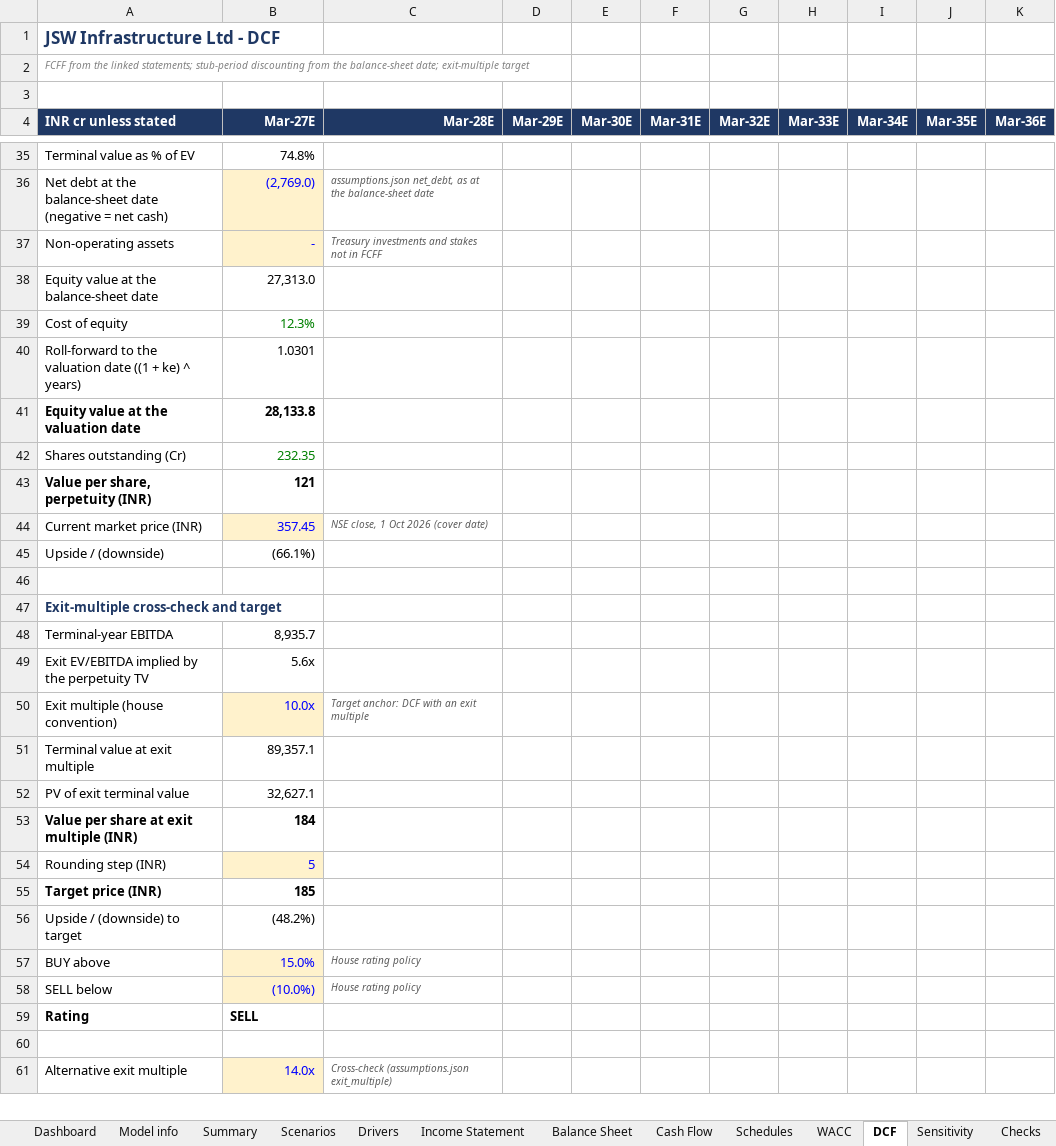
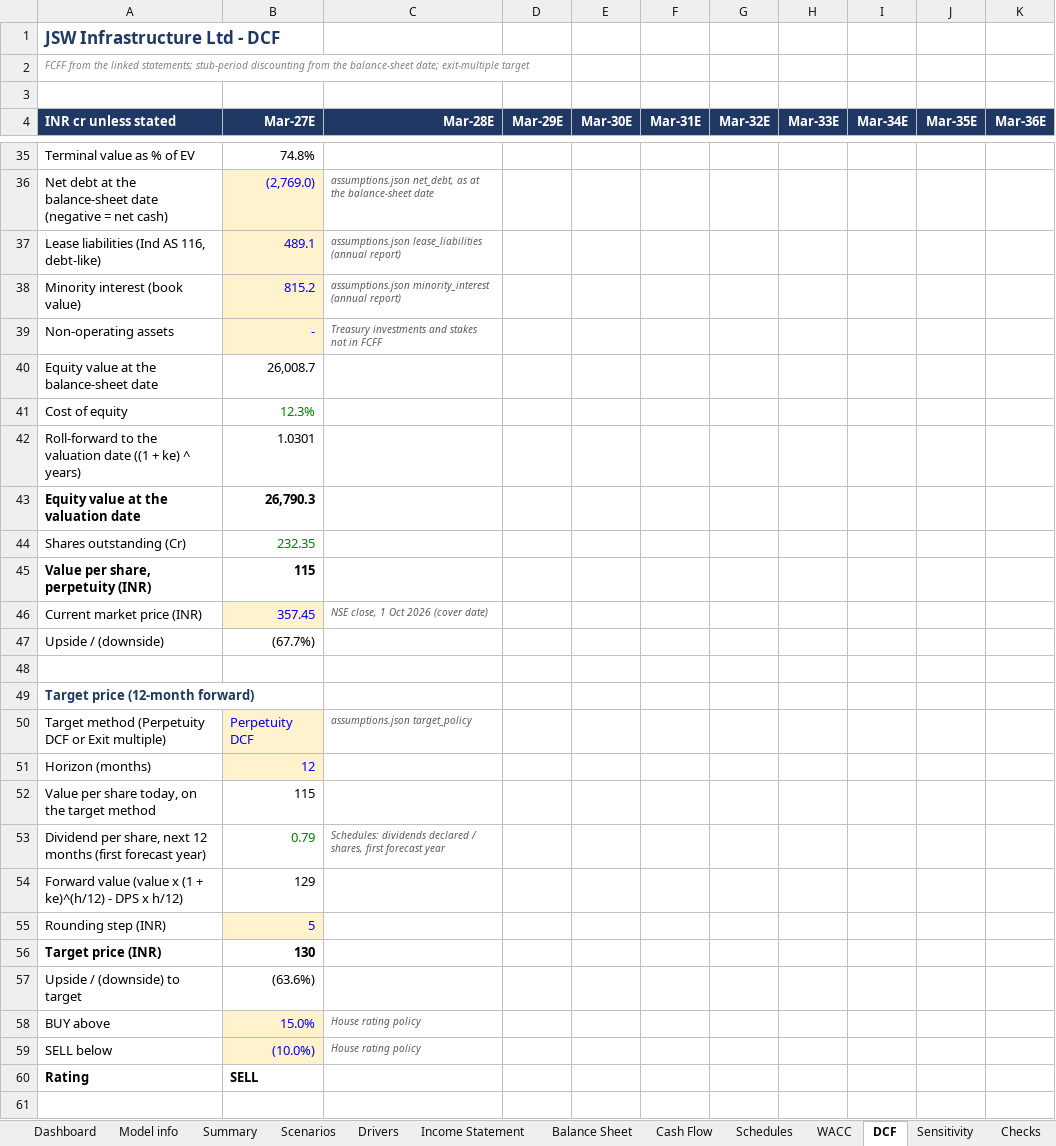
Before and after one commit to Spectrablaze/erip, an Excel workbook: reports/JSWINFRA/JSW_Infrastructure_Ltd_ERIP_Model.xlsx, sheet DCF, drawn as a sheet; only a part is shown, gaps mark what is left out; the shorter side is filled out with more unchanged rows; values as stored, in another font and other column widths than the file's, no borders; removed rows and columns are numbered as before the commit, all else as after; the diff covers the shown part only; the diff names each change by its address in the sheet, - before the commit and + after, or states it on an @@ line.

```diff
--- a/reports/JSWINFRA/JSW_Infrastructure_Ltd_ERIP_Model.xlsx (sheet DCF)
+++ b/reports/JSWINFRA/JSW_Infrastructure_Ltd_ERIP_Model.xlsx (sheet DCF)
+row 37: Lease liabilities (Ind AS 116, debt-like) | 489.1 | assumptions.json lease_liabilities (annual report)
+row 38: Minority interest (book value) | 815.2 | assumptions.json minority_interest (annual report)
-B40 (Mar-27E): 27,313.0
+B40 (Mar-27E): 26,008.7
-B43 (Mar-27E): 28,133.8
+B43 (Mar-27E): 26,790.3
-B45 (Mar-27E): 121
+B45 (Mar-27E): 115
-B47 (Mar-27E): (66.1%)
+B47 (Mar-27E): (67.7%)
-A49 (INR cr unless stated): Exit-multiple cross-check and target
+A49 (INR cr unless stated): Target price (12-month forward)
@@ row 48 moved to row 63: Terminal-year EBITDA @@
@@ row 49 moved to row 64: Exit EV/EBITDA implied by the perpetuity… @@
-row 50: Exit multiple (house convention) | 10.0x | Target anchor: DCF with an exit multiple
@@ row 51 moved to row 66: Terminal value at exit multiple @@
@@ row 52 moved to row 67: PV of exit terminal value @@
-row 53: Value per share at exit multiple (INR) | 184
+row 50: Target method (Perpetuity DCF or Exit multiple) | Perpetuity DCF | assumptions.json target_policy
+row 51: Horizon (months) | 12
+row 52: Value per share today, on the target method | 115
+row 53: Dividend per share, next 12 months (first forecast year) | 0.79 | Schedules: dividends declared / shares, first forecast year
+row 54: Forward value (value x (1 + ke)^(h/12) - DPS x h/12) | 129
-B56 (Mar-27E): 185
+B56 (Mar-27E): 130
-B57 (Mar-27E): (48.2%)
+B57 (Mar-27E): (63.6%)
```
Also changed, not shown: 3 added rows and 1 edited cell elsewhere in this sheet, sheet Sensitivity, sheet Dashboard, sheet Scenarios, sheet Checks, sheet Model info, sheet Balance Sheet, formulas that keep their value, charts or pictures, reports/ADANIPORTS/Adani_Ports_and_Special_Economic_Zone_Ltd_ERIP_Model.xlsx, 28 other files.
